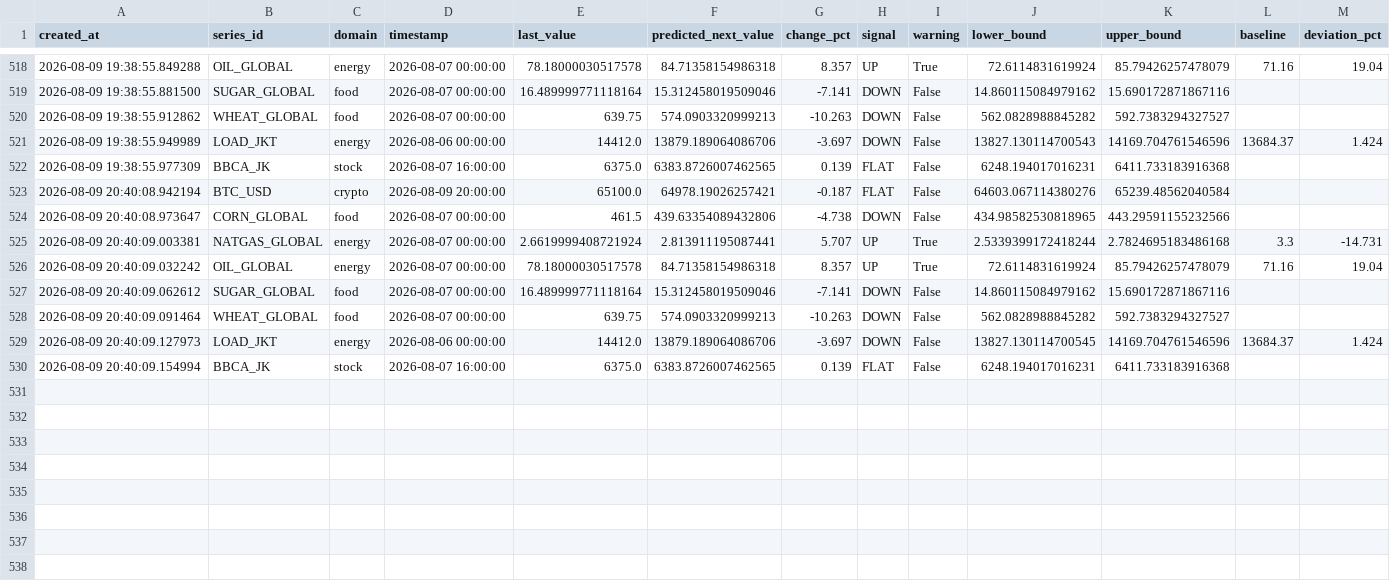
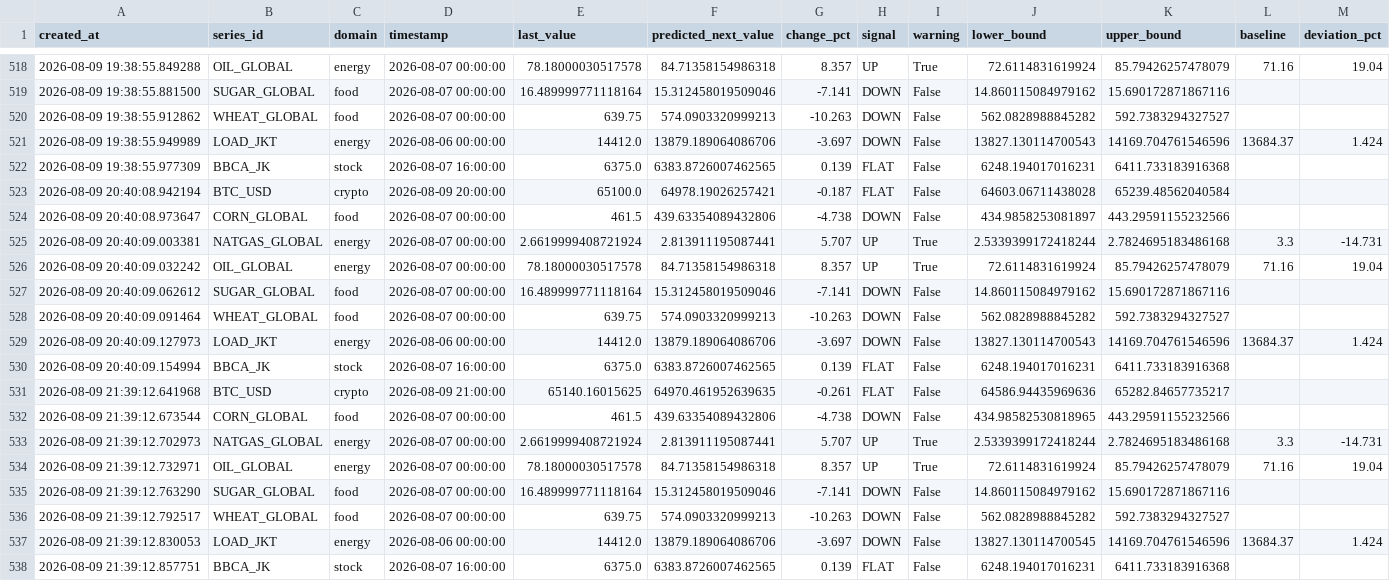
Before and after one commit to salimz-arch/tsf-market-analytics, a CSV file: data/forecasts/forecast.csv, drawn as a sheet; only a part is shown, gaps mark what is left out.

```diff
--- a/data/forecasts/forecast.csv
+++ b/data/forecasts/forecast.csv
@@ -522,4 +522,4 @@ created_at,series_id,domain,timestamp,last_value,predicted_next_value,change_pct
 2026-08-09 19:38:55.977309,BBCA_JK,stock,2026-08-07 16:00:00,6375.0,6383.8726007462565,0.139,FLAT,False,6248.194017016231,6411.733183916368,,
-2026-08-09 20:40:08.942194,BTC_USD,crypto,2026-08-09 20:00:00,65100.0,64978.19026257421,-0.187,FLAT,False,64603.067114380276,65239.48562040584,,
-2026-08-09 20:40:08.973647,CORN_GLOBAL,food,2026-08-07 00:00:00,461.5,439.63354089432806,-4.738,DOWN,False,434.98582530818965,443.29591155232566,,
+2026-08-09 20:40:08.942194,BTC_USD,crypto,2026-08-09 20:00:00,65100.0,64978.19026257421,-0.187,FLAT,False,64603.06711438028,65239.48562040584,,
+2026-08-09 20:40:08.973647,CORN_GLOBAL,food,2026-08-07 00:00:00,461.5,439.63354089432806,-4.738,DOWN,False,434.9858253081897,443.29591155232566,,
 2026-08-09 20:40:09.003381,NATGAS_GLOBAL,energy,2026-08-07 00:00:00,2.6619999408721924,2.813911195087441,5.707,UP,True,2.5339399172418244,2.7824695183486168,3.3,-14.731
@@ -528,3 +528,11 @@ created_at,series_id,domain,timestamp,last_value,predicted_next_value,change_pct
 2026-08-09 20:40:09.091464,WHEAT_GLOBAL,food,2026-08-07 00:00:00,639.75,574.0903320999213,-10.263,DOWN,False,562.0828988845282,592.7383294327527,,
-2026-08-09 20:40:09.127973,LOAD_JKT,energy,2026-08-06 00:00:00,14412.0,13879.189064086706,-3.697,DOWN,False,13827.130114700545,14169.704761546596,13684.37,1.424
+2026-08-09 20:40:09.127973,LOAD_JKT,energy,2026-08-06 00:00:00,14412.0,13879.189064086706,-3.697,DOWN,False,13827.130114700543,14169.704761546596,13684.37,1.424
 2026-08-09 20:40:09.154994,BBCA_JK,stock,2026-08-07 16:00:00,6375.0,6383.8726007462565,0.139,FLAT,False,6248.194017016231,6411.733183916368,,
+2026-08-09 21:39:12.641968,BTC_USD,crypto,2026-08-09 21:00:00,65140.16015625,64970.461952639635,-0.261,FLAT,False,64586.94435969636,65282.84657735217,,
+2026-08-09 21:39:12.673544,CORN_GLOBAL,food,2026-08-07 00:00:00,461.5,439.63354089432806,-4.738,DOWN,False,434.98582530818965,443.29591155232566,,
+2026-08-09 21:39:12.702973,NATGAS_GLOBAL,energy,2026-08-07 00:00:00,2.6619999408721924,2.813911195087441,5.707,UP,True,2.5339399172418244,2.7824695183486168,3.3,-14.731
+2026-08-09 21:39:12.732971,OIL_GLOBAL,energy,2026-08-07 00:00:00,78.18000030517578,84.71358154986318,8.357,UP,True,72.6114831619924,85.79426257478079,71.16,19.04
+2026-08-09 21:39:12.763290,SUGAR_GLOBAL,food,2026-08-07 00:00:00,16.489999771118164,15.312458019509046,-7.141,DOWN,False,14.860115084979162,15.690172871867116,,
+2026-08-09 21:39:12.792517,WHEAT_GLOBAL,food,2026-08-07 00:00:00,639.75,574.0903320999213,-10.263,DOWN,False,562.0828988845282,592.7383294327527,,
+2026-08-09 21:39:12.830053,LOAD_JKT,energy,2026-08-06 00:00:00,14412.0,13879.189064086706,-3.697,DOWN,False,13827.130114700545,14169.704761546596,13684.37,1.424
+2026-08-09 21:39:12.857751,BBCA_JK,stock,2026-08-07 16:00:00,6375.0,6383.8726007462565,0.139,FLAT,False,6248.194017016231,6411.733183916368,,
```
Also changed, not shown: data/forecasts/conclusions.csv, data/forecasts/evaluation.csv, 3 other files.
